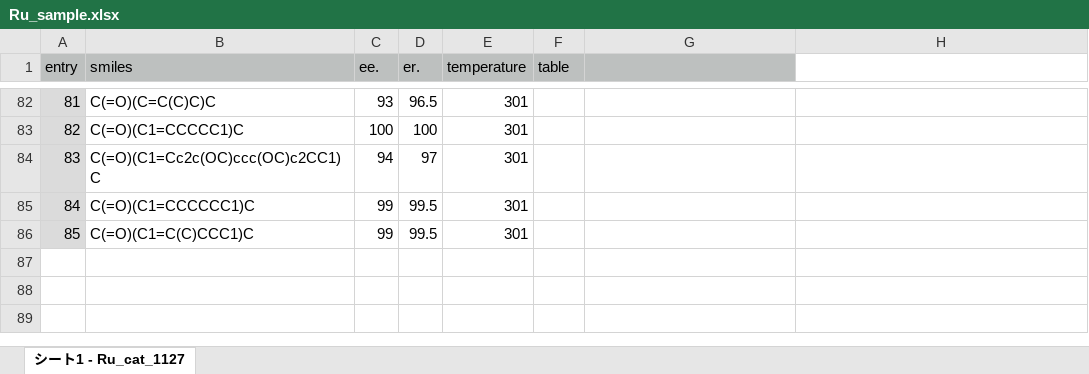
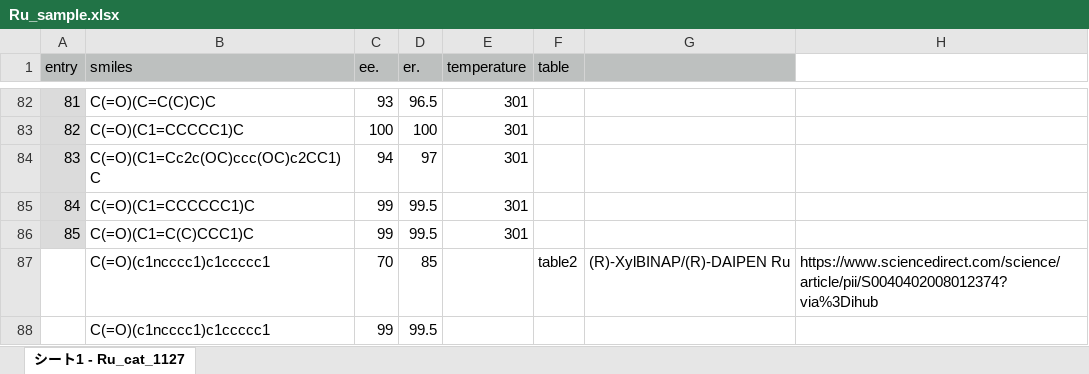
Before and after one commit to poclab-web/eCoMFA, an Excel workbook: sampledata/Ru_sample.xlsx, sheet シート1 - Ru_cat_1127, drawn as a sheet; only a part is shown, gaps mark what is left out; values as stored, in another font and other column widths than the file's, no borders; the diff names each change by its address in the sheet, - before the commit and + after, or states it on an @@ line.

```diff
--- a/sampledata/Ru_sample.xlsx (sheet シート1 - Ru_cat_1127)
+++ b/sampledata/Ru_sample.xlsx (sheet シート1 - Ru_cat_1127)
+row 87:  | C(=O)(c1ncccc1)c1ccccc1 | 70 | 85 |  | table2 | (R)-XylBINAP/(R)-DAIPEN Ru | https://www.sciencedirect.com/science/article/pii/S0040402008012374?via%3Dihub
+row 88:  | C(=O)(c1ncccc1)c1ccccc1 | 99 | 99.5
```
Also changed, not shown: formulas that keep their value, arranged_dataset/DIP-chloride.xlsx, arranged_dataset/RuSS.xlsx, 4 other files.
